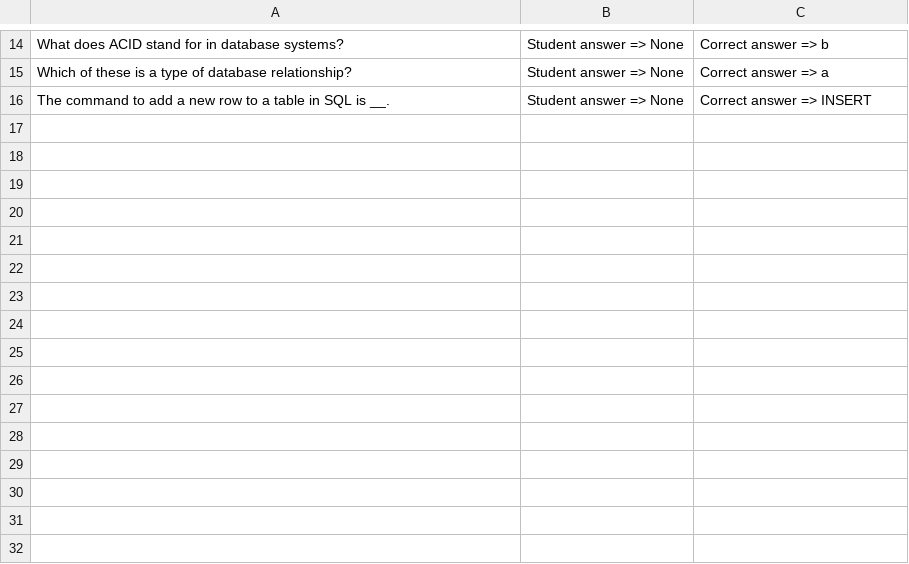
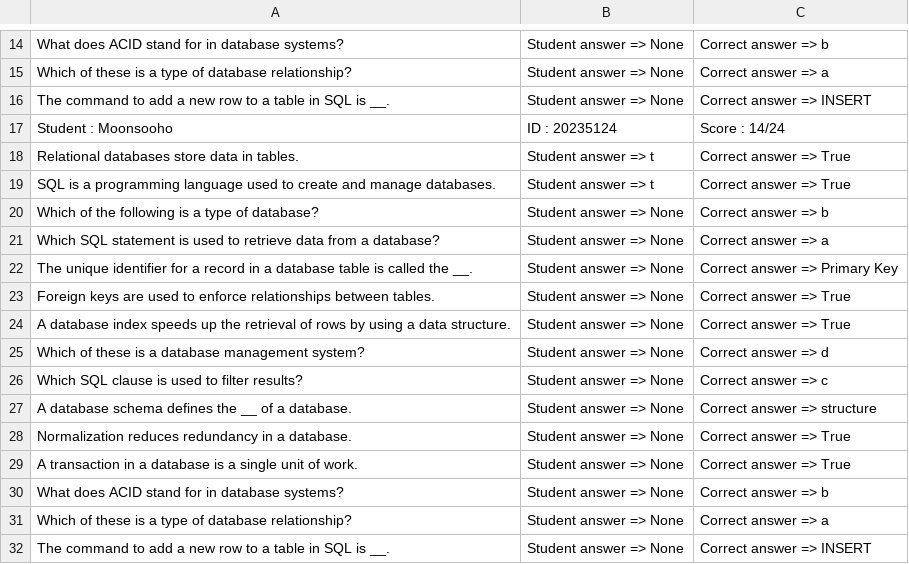
Before and after one commit to hak3601/OOP-course, a CSV file: data/Data_base-Prof.Ko-exam_results.csv, drawn as a sheet; only a part is shown, gaps mark what is left out; the diff names each change by its address in the sheet, - before the commit and + after, or states it on an @@ line.

```diff
--- a/data/Data_base-Prof.Ko-exam_results.csv
+++ b/data/Data_base-Prof.Ko-exam_results.csv
+row 17: Student : Moonsooho | ID : 20235124 | Score : 14/24
+row 18: Relational databases store data in tables. | Student answer => t | Correct answer => True
+row 19: SQL is a programming language used to create and manage databases. | Student answer => t | Correct answer => True
+row 20: Which of the following is a type of database? | Student answer => None | Correct answer => b
+row 21: Which SQL statement is used to retrieve data from a database? | Student answer => None | Correct answer => a
+row 22: The unique identifier for a record in a database table is called the __. | Student answer => None | Correct answer => Primary Key
+row 23: Foreign keys are used to enforce relationships between tables. | Student answer => None | Correct answer => True
+row 24: A database index speeds up the retrieval of rows by using a data structure. | Student answer => None | Correct answer => True
+row 25: Which of these is a database management system? | Student answer => None | Correct answer => d
+row 26: Which SQL clause is used to filter results? | Student answer => None | Correct answer => c
+row 27: A database schema defines the __ of a database. | Student answer => None | Correct answer => structure
+row 28: Normalization reduces redundancy in a database. | Student answer => None | Correct answer => True
+row 29: A transaction in a database is a single unit of work. | Student answer => None | Correct answer => True
+row 30: What does ACID stand for in database systems? | Student answer => None | Correct answer => b
+row 31: Which of these is a type of database relationship? | Student answer => None | Correct answer => a
+row 32: The command to add a new row to a table in SQL is __. | Student answer => None | Correct answer => INSERT
```
Also changed, not shown: data/student.csv, 8 other files.
